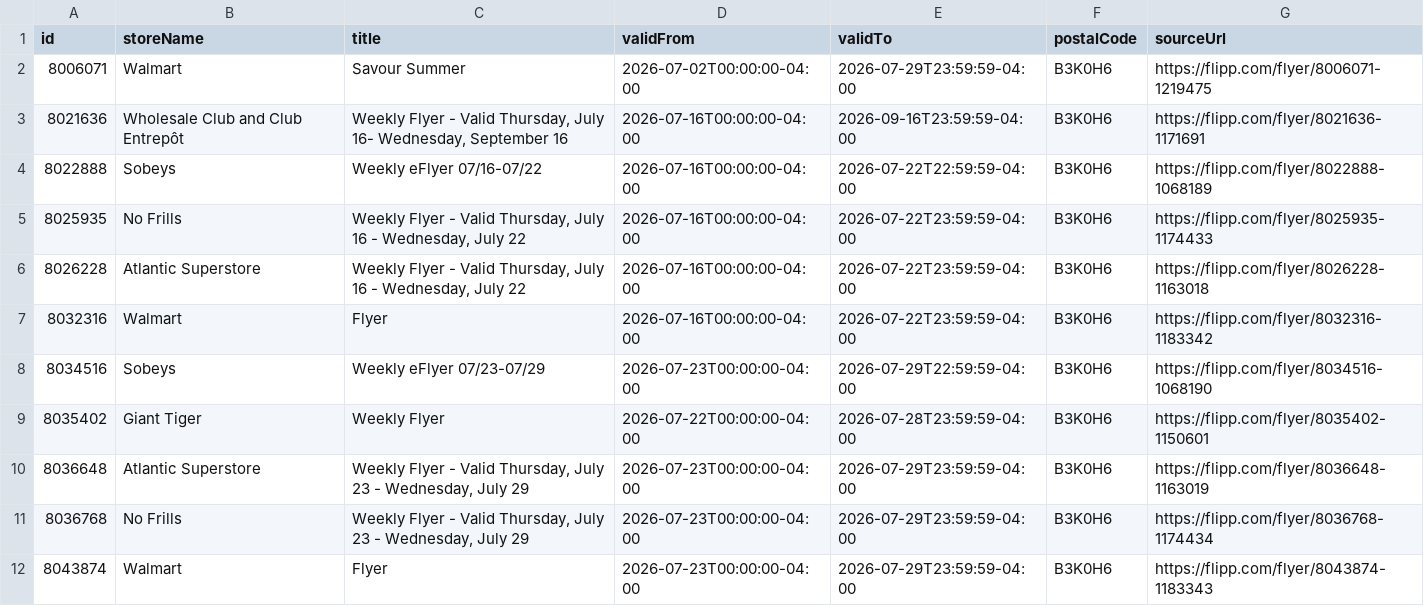
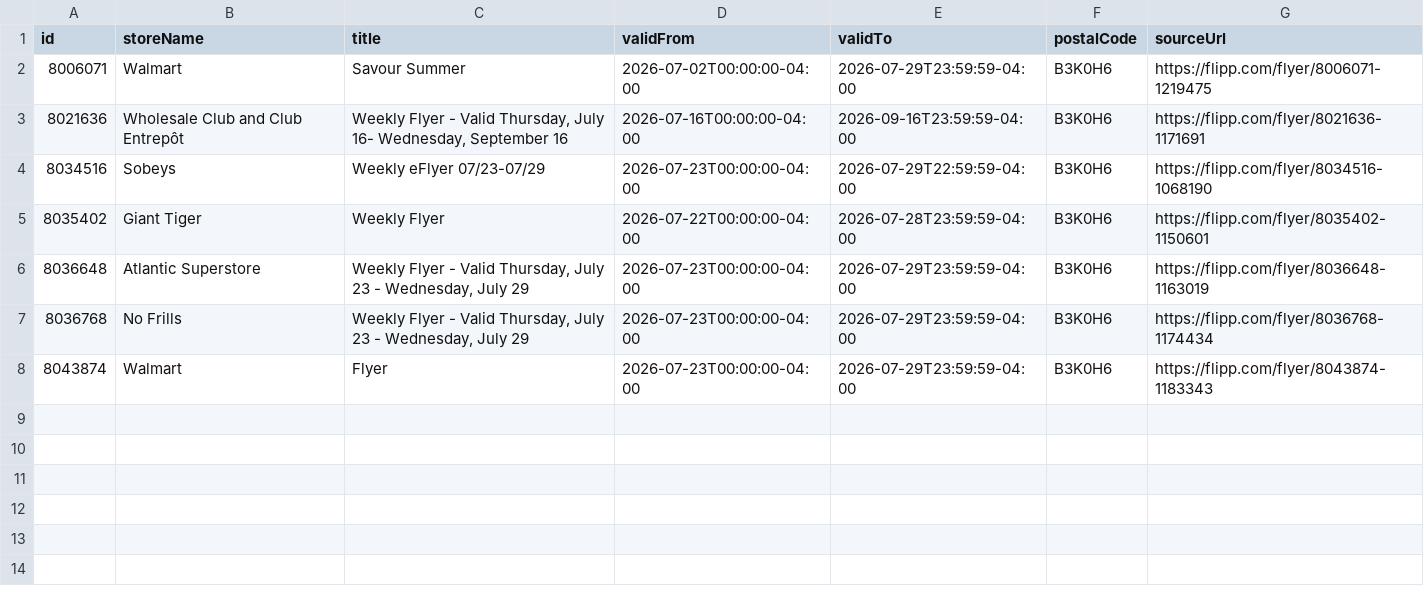
Before and after one commit to fastrack20/flyer-scraper, a CSV file: data/B3K0H6.csv, drawn as a sheet; the diff names each change by its address in the sheet, - before the commit and + after, or states it on an @@ line.

```diff
--- a/data/B3K0H6.csv
+++ b/data/B3K0H6.csv
-row 4: 8022888 | Sobeys | Weekly eFlyer 07/16-07/22 | 2026-07-16T00:00:00-04:00 | 2026-07-22T22:59:59-04:00 | B3K0H6 | https://flipp.com/flyer/8022888-1068189
-row 5: 8025935 | No Frills | Weekly Flyer - Valid Thursday, July 16 - Wednesday, July 22 | 2026-07-16T00:00:00-04:00 | 2026-07-22T23:59:59-04:00 | B3K0H6 | https://flipp.com/flyer/8025935-1174433
-row 6: 8026228 | Atlantic Superstore | Weekly Flyer - Valid Thursday, July 16 - Wednesday, July 22 | 2026-07-16T00:00:00-04:00 | 2026-07-22T23:59:59-04:00 | B3K0H6 | https://flipp.com/flyer/8026228-1163018
-row 7: 8032316 | Walmart | Flyer | 2026-07-16T00:00:00-04:00 | 2026-07-22T23:59:59-04:00 | B3K0H6 | https://flipp.com/flyer/8032316-1183342
```
